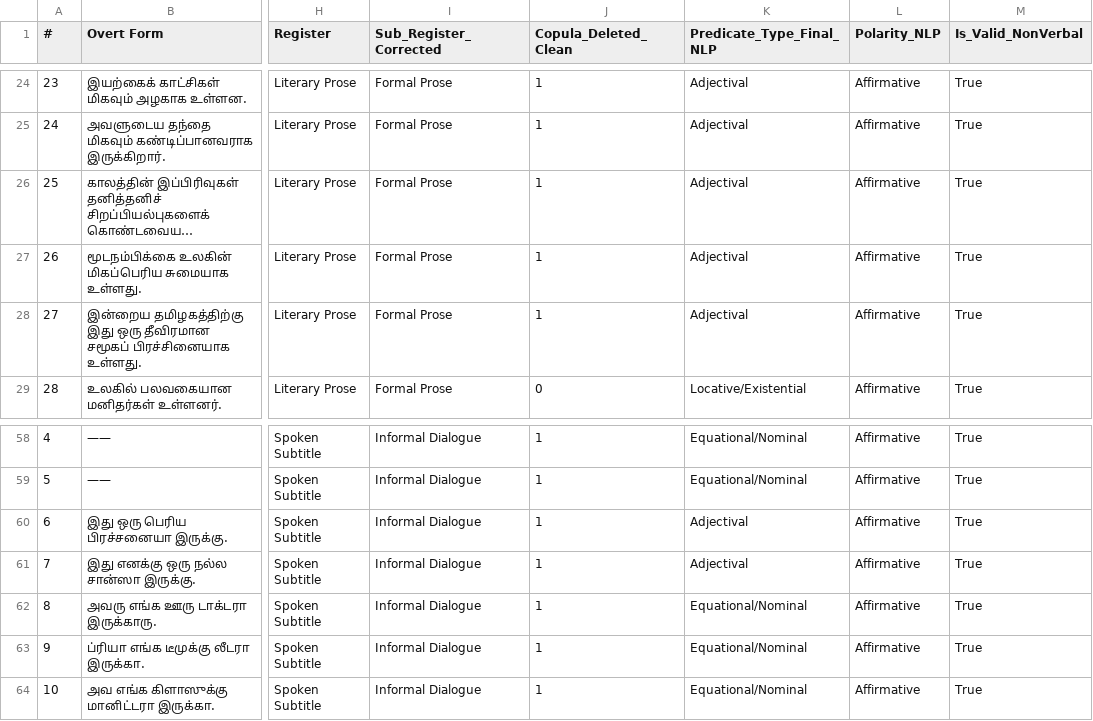
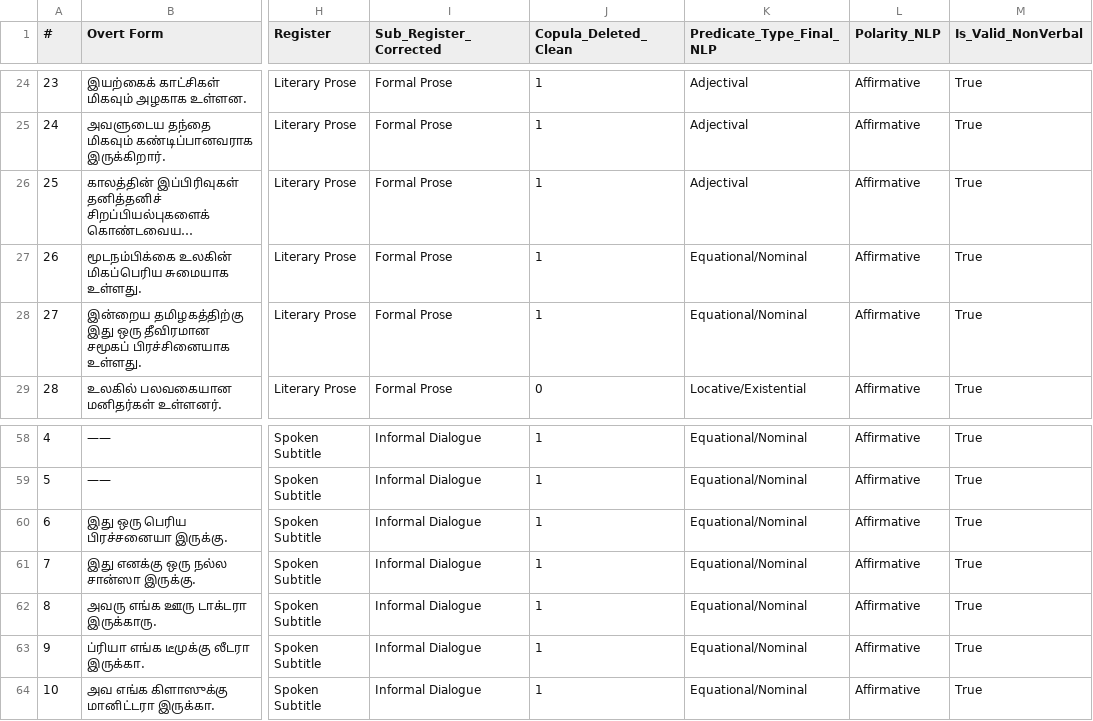
Before and after one commit to nitishgupt100/language_cognition_computation, a CSV file: materials/data/tamil/tamil_clean_nonverbal.csv, drawn as a sheet; only a part is shown, gaps mark what is left out; long unchanged cells end in …; the diff names each change by its address in the sheet, - before the commit and + after, or states it on an @@ line.

```diff
--- a/materials/data/tamil/tamil_clean_nonverbal.csv
+++ b/materials/data/tamil/tamil_clean_nonverbal.csv
-K27:K28 (Predicate_Type_Final_NLP): Adjectival
+K27:K28 (Predicate_Type_Final_NLP): Equational/Nominal
-K60:K61 (Predicate_Type_Final_NLP): Adjectival
+K60:K61 (Predicate_Type_Final_NLP): Equational/Nominal
```
Also changed, not shown: materials/data/assamese/assamese_clean_nonverbal.csv, materials/data/assamese/formal_assamese.csv, 21 other files.
